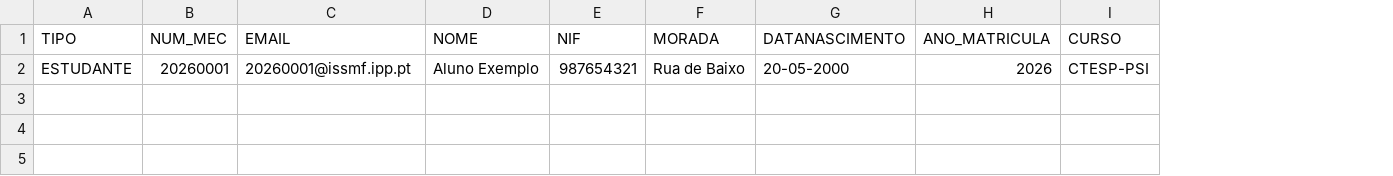
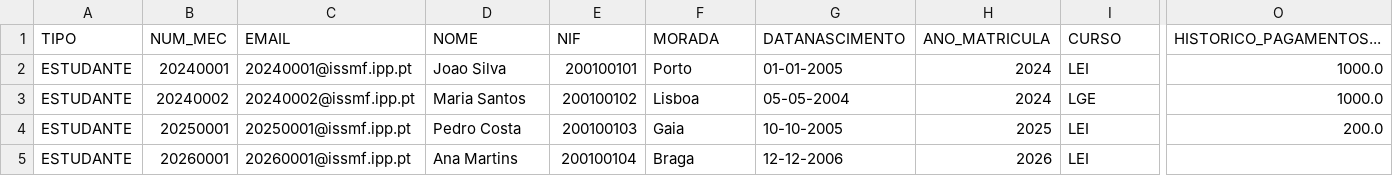
Before and after one commit to PedroMorgado1220492/TrabalhoTesteLP2, a CSV file: bd/estudantes.csv, drawn as a sheet; only a part is shown, gaps mark what is left out; addresses are those after the commit; rows hold the shown columns only; the diff names each change by its address in the sheet, - before the commit and + after, or states it on an @@ line.

```diff
--- a/bd/estudantes.csv
+++ b/bd/estudantes.csv
+column O (HISTORICO_PAGAMENTOS...), empty
+row 2: ESTUDANTE | 20240001 | 20240001@issmf.ipp.pt | Joao Silva | 200100101 | Porto | 01-01-2005 | 2024 | LEI | 1000.0
+row 3: ESTUDANTE | 20240002 | 20240002@issmf.ipp.pt | Maria Santos | 200100102 | Lisboa | 05-05-2004 | 2024 | LGE | 1000.0
+row 4: ESTUDANTE | 20250001 | 20250001@issmf.ipp.pt | Pedro Costa | 200100103 | Gaia | 10-10-2005 | 2025 | LEI | 200.0
-D5 (NOME): Aluno Exemplo
+D5 (NOME): Ana Martins
-E5 (NIF): 987654321
+E5 (NIF): 200100104
-F5 (MORADA): Rua de Baixo
+F5 (MORADA): Braga
-G5 (DATANASCIMENTO): 20-05-2000
+G5 (DATANASCIMENTO): 12-12-2006
-I5 (CURSO): CTESP-PSI
+I5 (CURSO): LEI
```
Also changed, not shown: bd/logins.csv, 17 other files.
